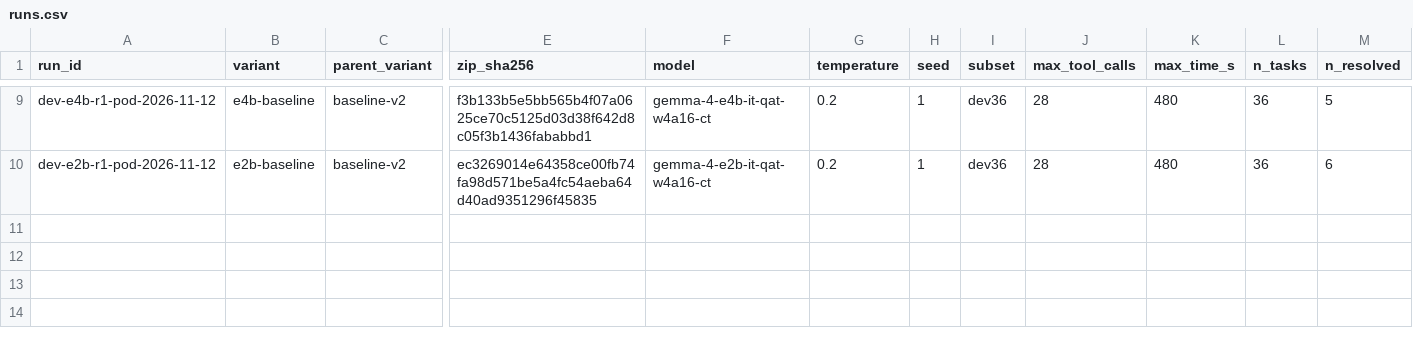
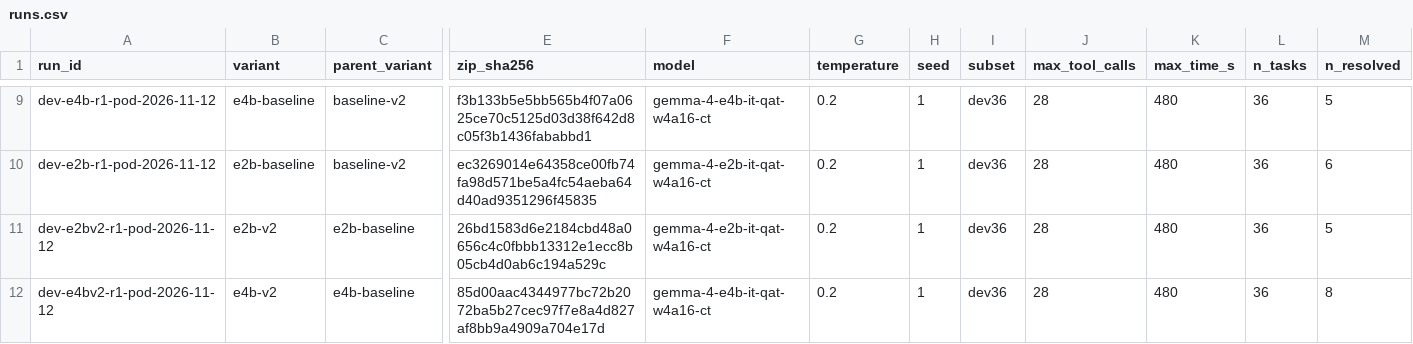
Before and after one commit to leejianrong/gemma-4-dev-agent, a CSV file: experiments/runs.csv, drawn as a sheet; only a part is shown, gaps mark what is left out; rows hold the shown columns only; the diff names each change by its address in the sheet, - before the commit and + after, or states it on an @@ line.

```diff
--- a/experiments/runs.csv
+++ b/experiments/runs.csv
+row 11: dev-e2bv2-r1-pod-2026-11-12 | e2b-v2 | e2b-baseline | 26bd1583d6e2184cbd48a0656c4c0fbbb13312e1ecc8b05cb4d0ab6c194a529c | gemma-4-e2b-it-qat-w4a16-ct | 0.2 | 1 | dev36 | 28 | 480 | 36 | 5
+row 12: dev-e4bv2-r1-pod-2026-11-12 | e4b-v2 | e4b-baseline | 85d00aac4344977bc72b2072ba5b27cec97f7e8a4d827af8bb9a4909a704e17d | gemma-4-e4b-it-qat-w4a16-ct | 0.2 | 1 | dev36 | 28 | 480 | 36 | 8
```
Also changed, not shown: 2 other files.
